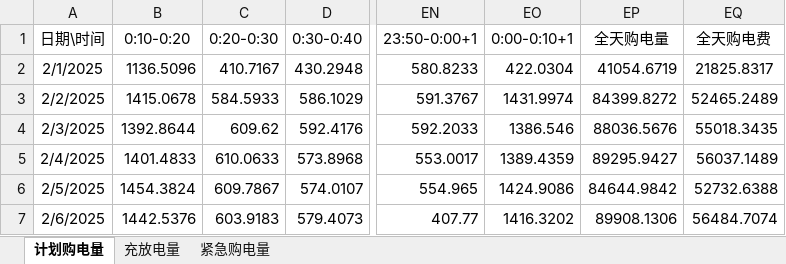
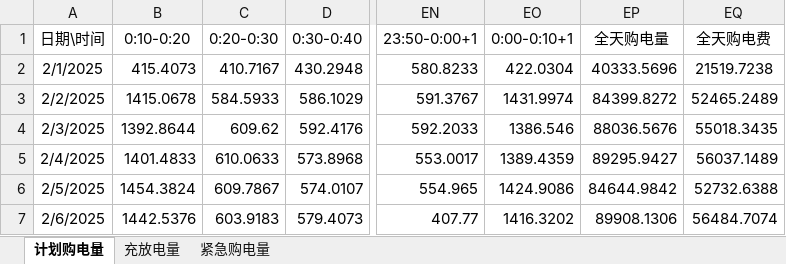
Before and after one commit to liuzongtang/shumo_c_deepseek_nb, an Excel workbook: result2.xlsx, sheet 计划购电量, drawn as a sheet; only a part is shown, gaps mark what is left out; values as stored, in another font and other column widths than the file's, no borders; the diff names each change by its address in the sheet, - before the commit and + after, or states it on an @@ line.

```diff
--- a/result2.xlsx (sheet 计划购电量)
+++ b/result2.xlsx (sheet 计划购电量)
-B2 (0:10-0:20): 1136.5096
+B2 (0:10-0:20): 415.4073
-EP2 (全天购电量): 41054.6719
+EP2 (全天购电量): 40333.5696
-EQ2 (全天购电费): 21825.8317
+EQ2 (全天购电费): 21519.7238
```
Also changed, not shown: sheet 充放电量, result2_deterministic.xlsx, result3.xlsx, 18 other files.
